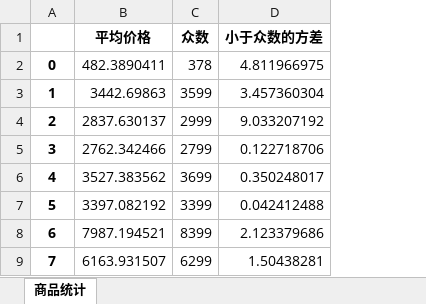
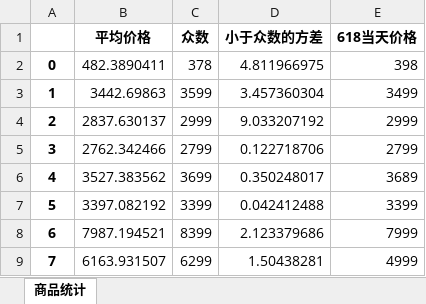
Before and after one commit to SlieFamily/HistoryPriceofTaobao, an Excel workbook: statistical.xlsx, sheet 商品统计, drawn as a sheet; only a part is shown; values as stored, in another font and other column widths than the file's, no borders; the diff names each change by its address in the sheet, - before the commit and + after, or states it on an @@ line.

```diff
--- a/statistical.xlsx (sheet 商品统计)
+++ b/statistical.xlsx (sheet 商品统计)
+column E (618当天价格), rows 2-9: 398 | 3499 | 2999 | 2799 | 3689 | 3399 | 7999 | 4999
```
Also changed, not shown: 3 other files.
